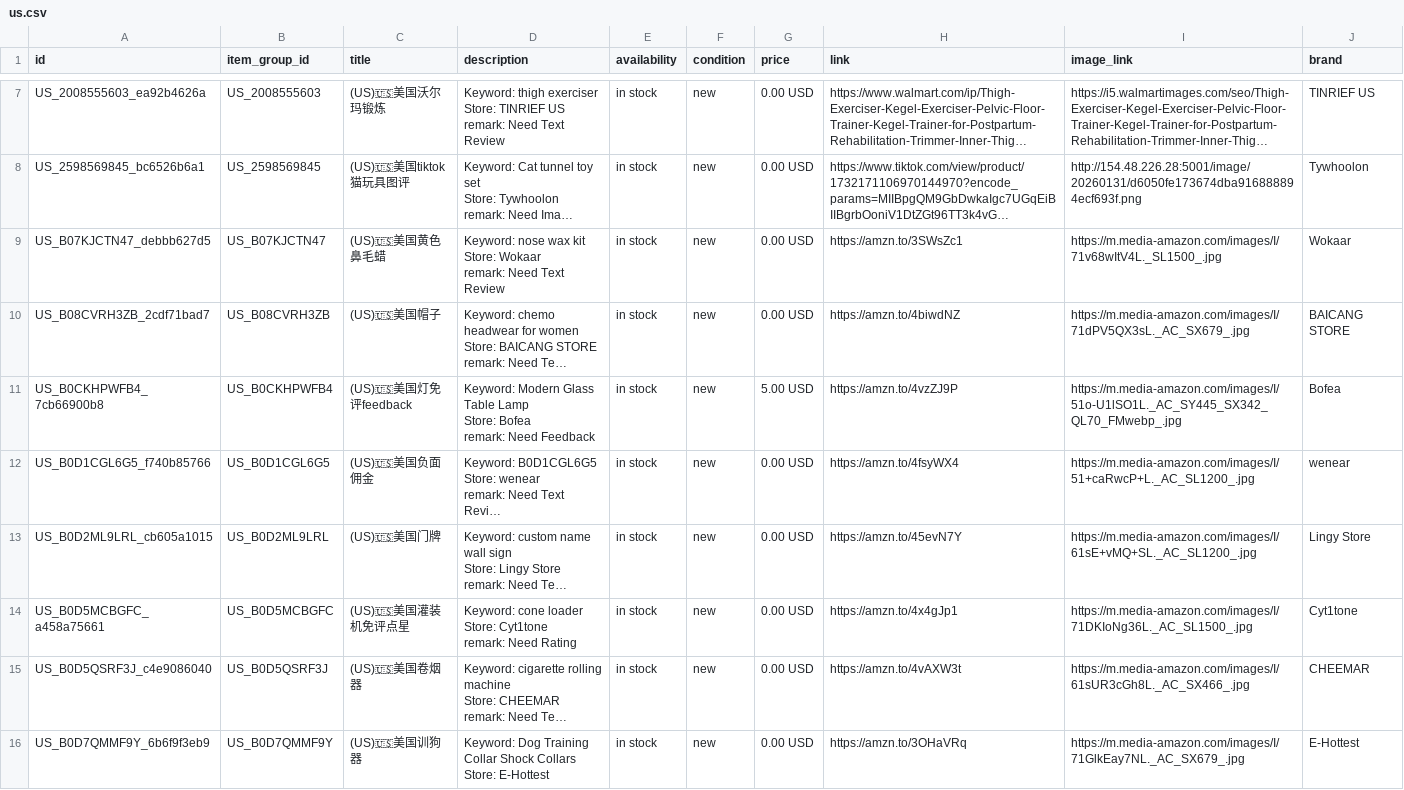
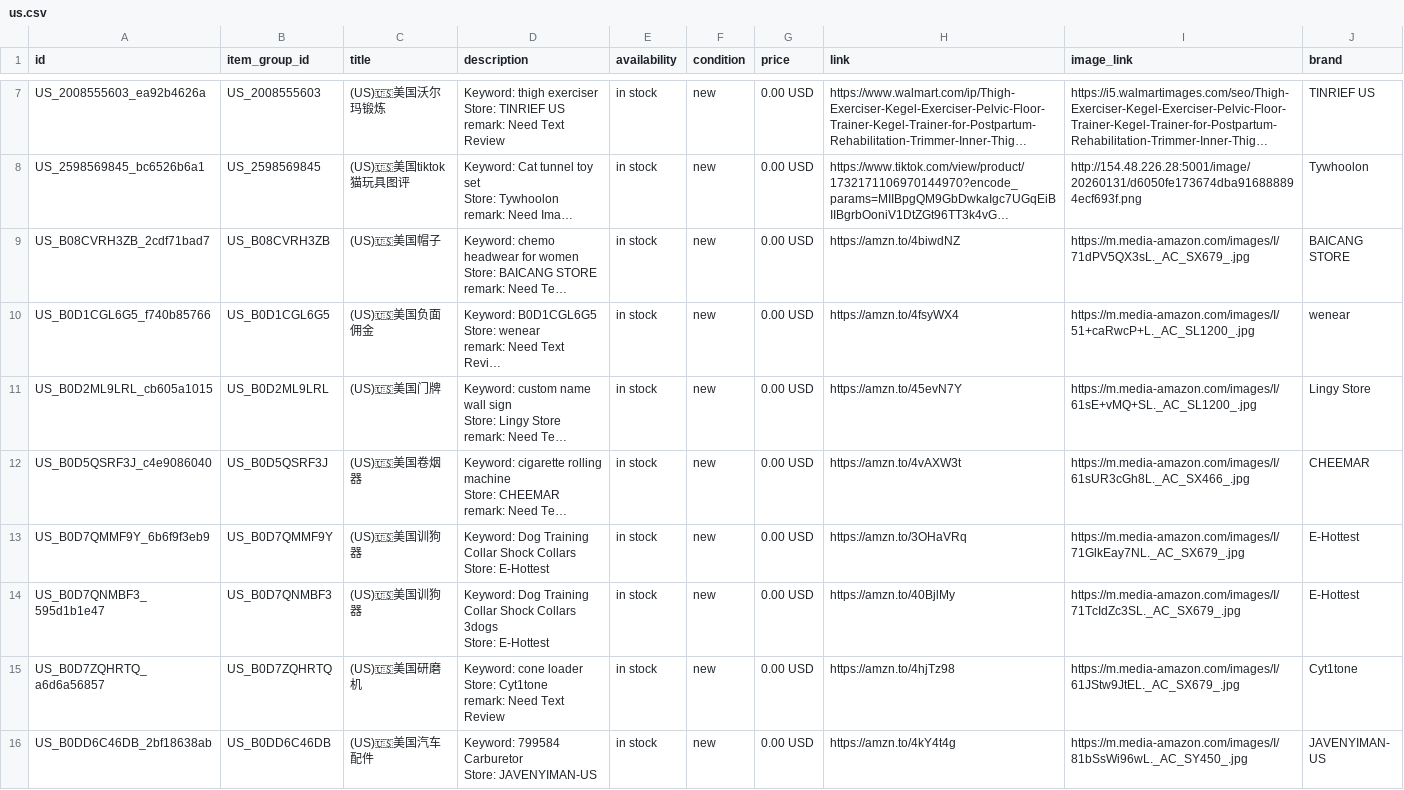
Before and after one commit to dalemy-1/wa-catalog-feed, a CSV file: docs/us.csv, drawn as a sheet; only a part is shown, gaps mark what is left out; the shorter side is filled out with more unchanged rows; long unchanged cells end in …; ↵ is a line break in a cell; the diff covers the shown part only; the diff names each change by its address in the sheet, - before the commit and + after, or states it on an @@ line.

```diff
--- a/docs/us.csv
+++ b/docs/us.csv
-row 9: US_B07KJCTN47_debbb627d5 | US_B07KJCTN47 | (US)🇺🇸美国黄色鼻毛蜡 | Keyword: nose wax kit ↵ Store: Wokaar ↵ remark: Need Text Review | in stock | new | 0.00 USD | https://amzn.to/3SWsZc1 | https://m.media-amazon.com/images/I/71v68wItV4L._SL1500_.jpg | Wokaar
-row 11: US_B0CKHPWFB4_7cb66900b8 | US_B0CKHPWFB4 | (US)🇺🇸美国灯免评feedback | Keyword: Modern Glass Table Lamp ↵ Store: Bofea ↵ remark: Need Feedback | in stock | new | 5.00 USD | https://amzn.to/4vzZJ9P | https://m.media-amazon.com/images/I/51o-U1lSO1L._AC_SY445_SX342_QL70_FMwebp_.jpg | Bofea
-row 14: US_B0D5MCBGFC_a458a75661 | US_B0D5MCBGFC | (US)🇺🇸美国灌装机免评点星 | Keyword: cone loader ↵ Store: Cyt1tone ↵ remark: Need Rating | in stock | new | 0.00 USD | https://amzn.to/4x4gJp1 | https://m.media-amazon.com/images/I/71DKIoNg36L._AC_SL1500_.jpg | Cyt1tone
```
Also changed, not shown: 4 removed rows and 4 edited cells elsewhere in this file, docs/de.csv, docs/fr.csv, 3 other files.
